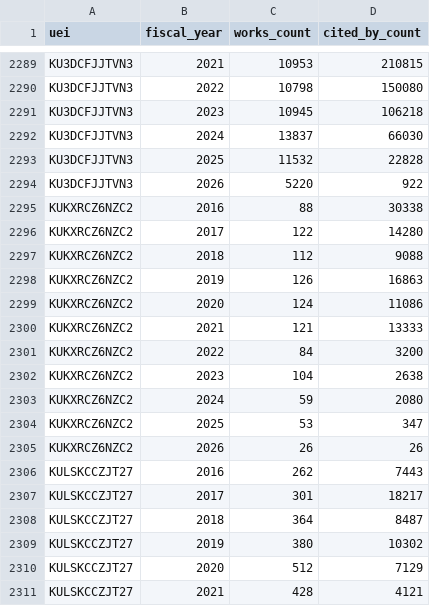
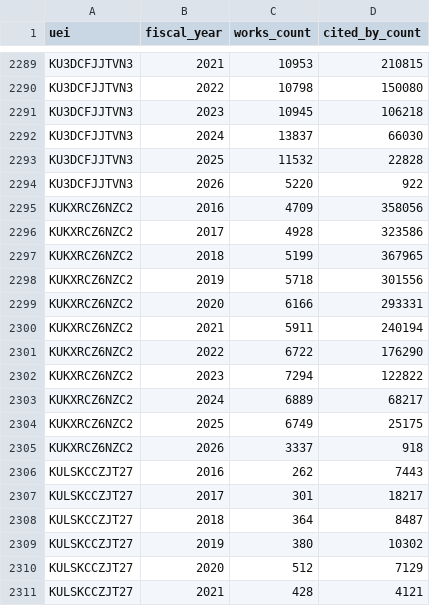
Before and after one commit to Davidrxyang/mapademia, a CSV file: frontend/data/institution_output_by_year.csv, drawn as a sheet; only a part is shown, gaps mark what is left out; the diff covers the shown part only.

```diff
--- a/frontend/data/institution_output_by_year.csv
+++ b/frontend/data/institution_output_by_year.csv
@@ -2294,13 +2294,13 @@ KU3DCFJJTVN3,2025,11532,22828
 KU3DCFJJTVN3,2026,5220,922
-KUKXRCZ6NZC2,2016,88,30338
-KUKXRCZ6NZC2,2017,122,14280
-KUKXRCZ6NZC2,2018,112,9088
-KUKXRCZ6NZC2,2019,126,16863
-KUKXRCZ6NZC2,2020,124,11086
-KUKXRCZ6NZC2,2021,121,13333
-KUKXRCZ6NZC2,2022,84,3200
-KUKXRCZ6NZC2,2023,104,2638
-KUKXRCZ6NZC2,2024,59,2080
-KUKXRCZ6NZC2,2025,53,347
-KUKXRCZ6NZC2,2026,26,26
+KUKXRCZ6NZC2,2016,4709,358056
+KUKXRCZ6NZC2,2017,4928,323586
+KUKXRCZ6NZC2,2018,5199,367965
+KUKXRCZ6NZC2,2019,5718,301556
+KUKXRCZ6NZC2,2020,6166,293331
+KUKXRCZ6NZC2,2021,5911,240194
+KUKXRCZ6NZC2,2022,6722,176290
+KUKXRCZ6NZC2,2023,7294,122822
+KUKXRCZ6NZC2,2024,6889,68217
+KUKXRCZ6NZC2,2025,6749,25175
+KUKXRCZ6NZC2,2026,3337,918
 KULSKCCZJT27,2016,262,7443
```
Also changed, not shown: 22 added rows and 44 edited cells elsewhere in this file, data-pipeline/institution_crosswalk.csv, frontend/data/funding_allocated_by_field_year_agency.csv, 2 other files.
